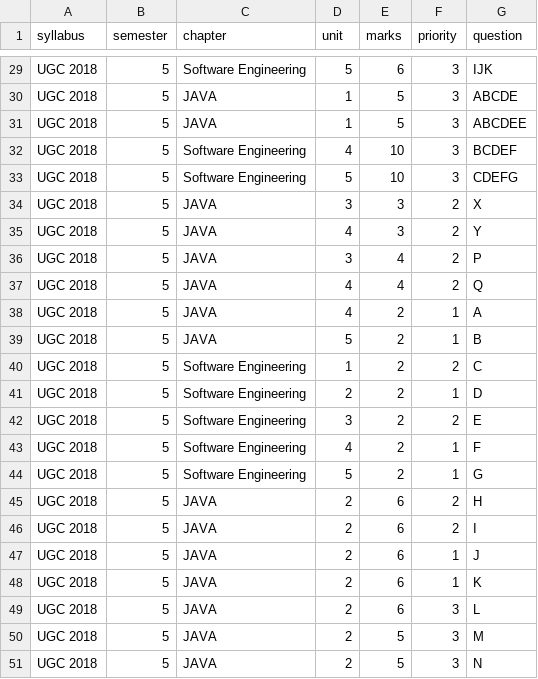
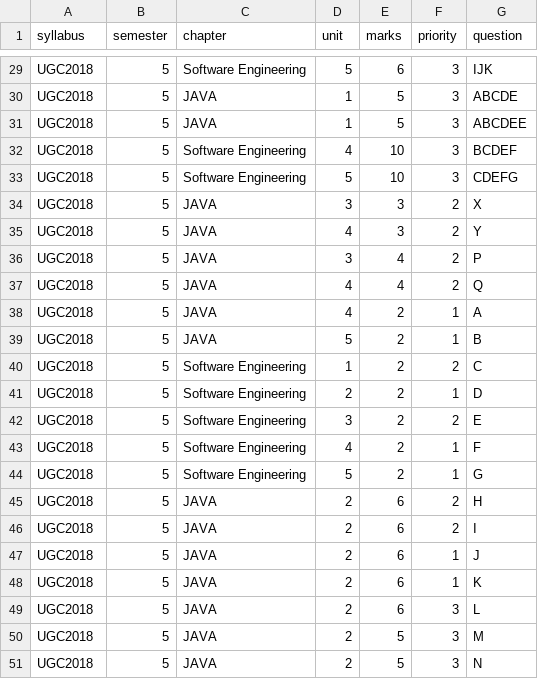
Before and after one commit to AakashV0210/Question-Paper-Generator, a CSV file: server/assets/question_paper.csv, drawn as a sheet; only a part is shown, gaps mark what is left out; the diff covers the shown part only; the diff names each change by its address in the sheet, - before the commit and + after, or states it on an @@ line.

```diff
--- a/server/assets/question_paper.csv
+++ b/server/assets/question_paper.csv
-A29:A51 (syllabus): UGC 2018
+A29:A51 (syllabus): UGC2018
```
Also changed, not shown: 27 edited cells elsewhere in this file, 6 other files.
